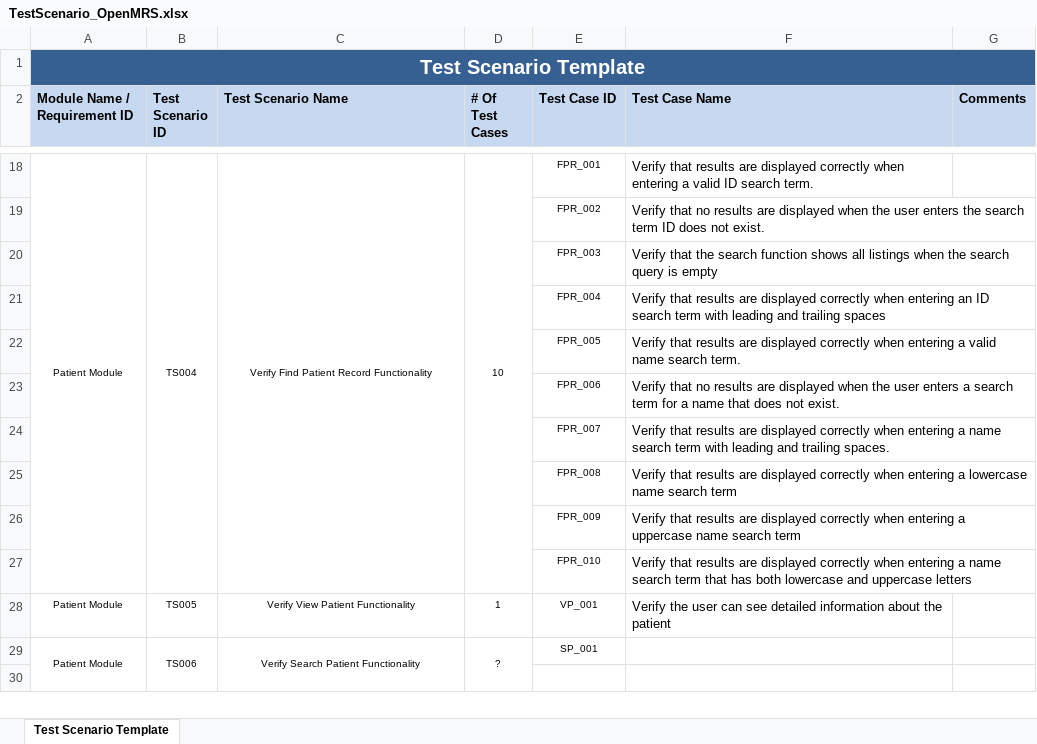
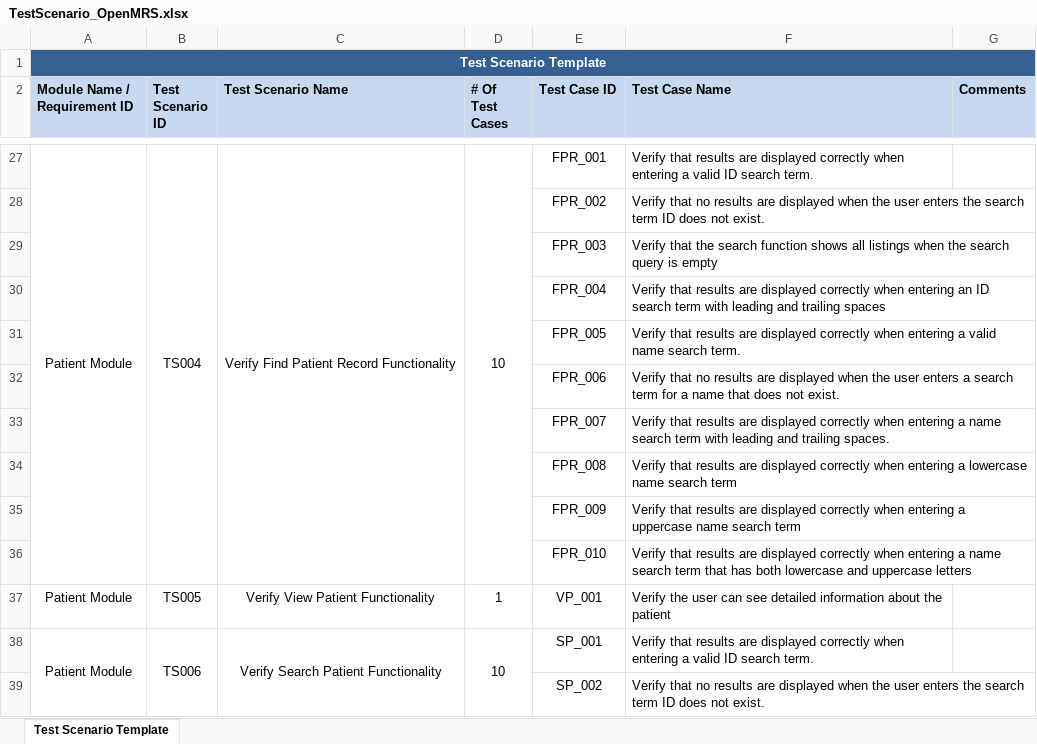
Before and after one commit to KTech3020/OpenMRSTesting-SWT301, an Excel workbook: Test scenario & Test case/TestScenario_OpenMRS.xlsx, sheet Test Scenario Template, drawn as a sheet; only a part is shown, gaps mark what is left out; values as stored, in another font and other column widths than the file's, no borders; addresses are those after the commit; the diff covers the shown part only; the diff names each change by its address in the sheet, - before the commit and + after, or states it on an @@ line.

```diff
--- a/Test scenario & Test case/TestScenario_OpenMRS.xlsx (sheet Test Scenario Template)
+++ b/Test scenario & Test case/TestScenario_OpenMRS.xlsx (sheet Test Scenario Template)
@@ A1 text size: smaller @@
@@ A27:E27 text size: larger @@
@@ E28:E36 text size: larger @@
@@ A37:E38 text size: larger @@
-D38 (# Of Test Cases): ?
+D38 (# Of Test Cases): 10
-F38 (Test Case Name): (empty)
+F38 (Test Case Name): Verify that results are displayed correctly when entering a valid ID search term.
-row 39: (empty)
+row 39:  |  |  |  | SP_002 | Verify that no results are displayed when the user enters the search term ID does not exist.
```
Also changed, not shown: 48 added rows, 3 removed rows, 41 edited cells, cell formats and merged cells elsewhere in this sheet, Test scenario & Test case/TestCase-Openmrs.xlsx, 1 other file.
